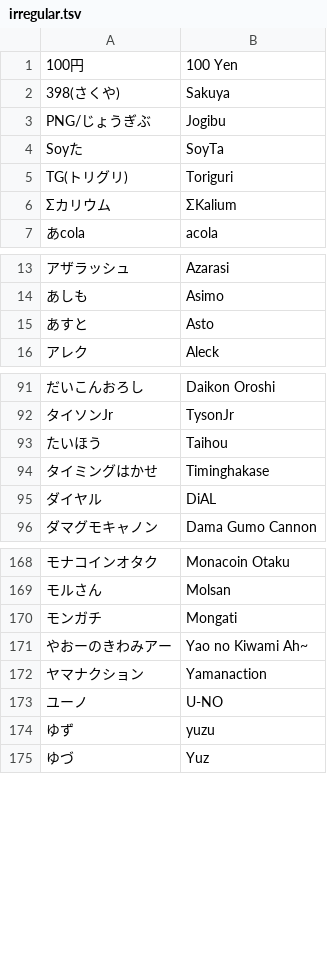
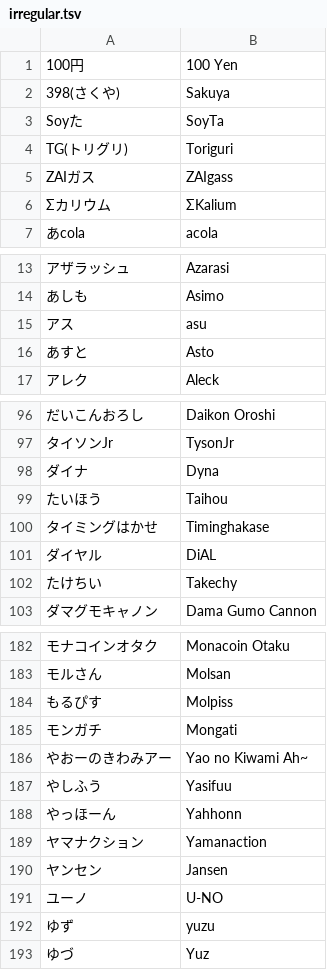
Before and after one commit to kenniky/smashgg-japanese-romanizer, a TSV file: irregular.tsv, drawn as a sheet; only a part is shown, gaps mark what is left out; the diff covers the shown part only.

Commit message:
top 64 seeds and placements from NUMASUMA 7

```diff
--- a/irregular.tsv
+++ b/irregular.tsv
@@ -2,5 +2,5 @@
 398(さくや)	Sakuya
-PNG/じょうぎぶ	Jogibu
 Soyた	SoyTa
 TG(トリグリ)	Toriguri
+ZAIガス	ZAIgass
 Σカリウム	ΣKalium
@@ -14,2 +14,3 @@ TG(トリグリ)	Toriguri
 あしも	Asimo
+アス	asu
 あすと	Asto
@@ -92,2 +97,3 @@ TG(トリグリ)	Toriguri
 タイソンJr	TysonJr
+ダイナ	Dyna
 たいほう	Taihou
@@ -95,2 +101,3 @@ TG(トリグリ)	Toriguri
 ダイヤル	DiAL
+たけちい	Takechy
 ダマグモキャノン	Dama Gumo Cannon
@@ -169,5 +183,9 @@ TG(トリグリ)	Toriguri
 モルさん	Molsan
+もるぴす	Molpiss
 モンガチ	Mongati
 やおーのきわみアー	Yao no Kiwami Ah~
+やしふう	Yasifuu
+やっほーん	Yahhonn
 ヤマナクション	Yamanaction
+ヤンセン	Jansen
 ユーノ	U-NO
```
Also changed, not shown: 14 added rows elsewhere in this file.
